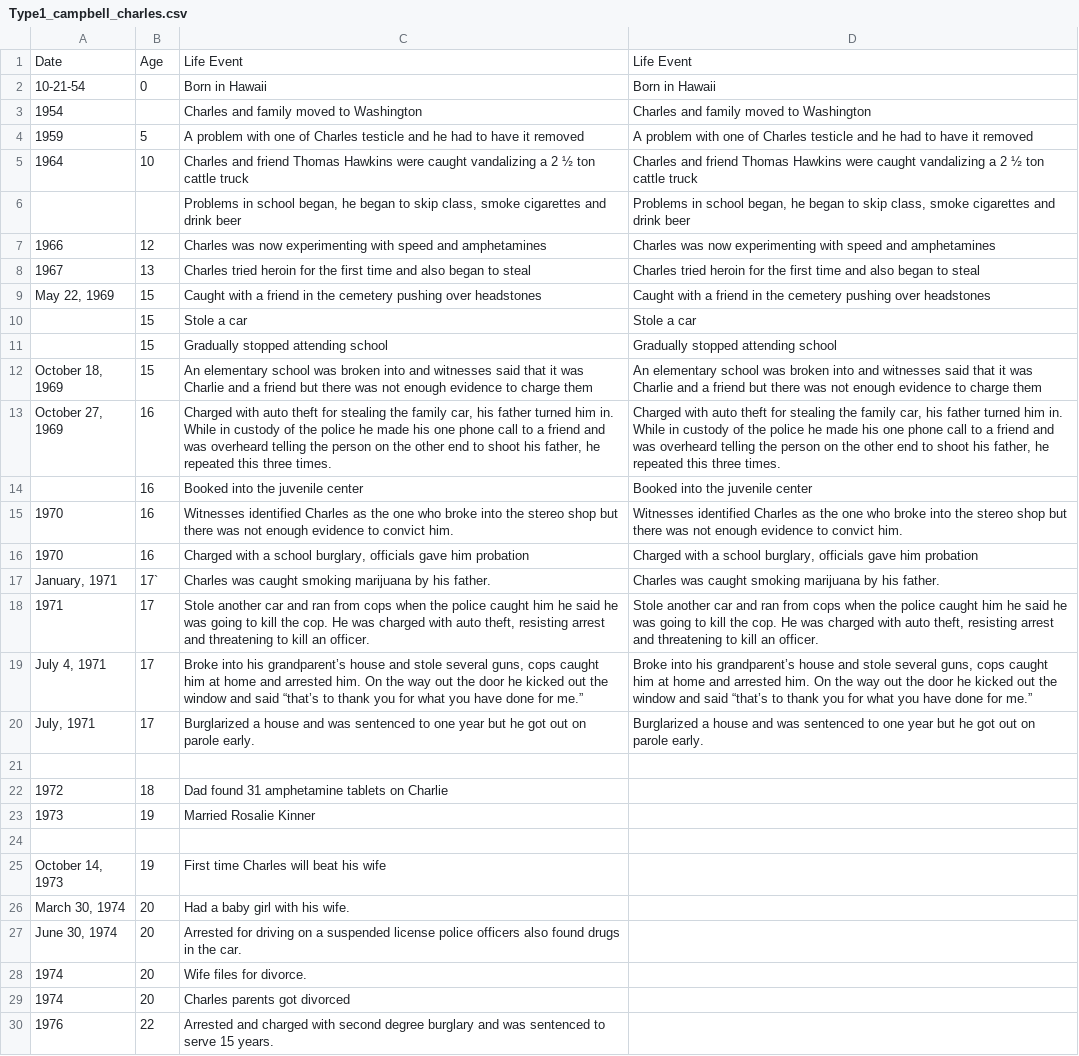
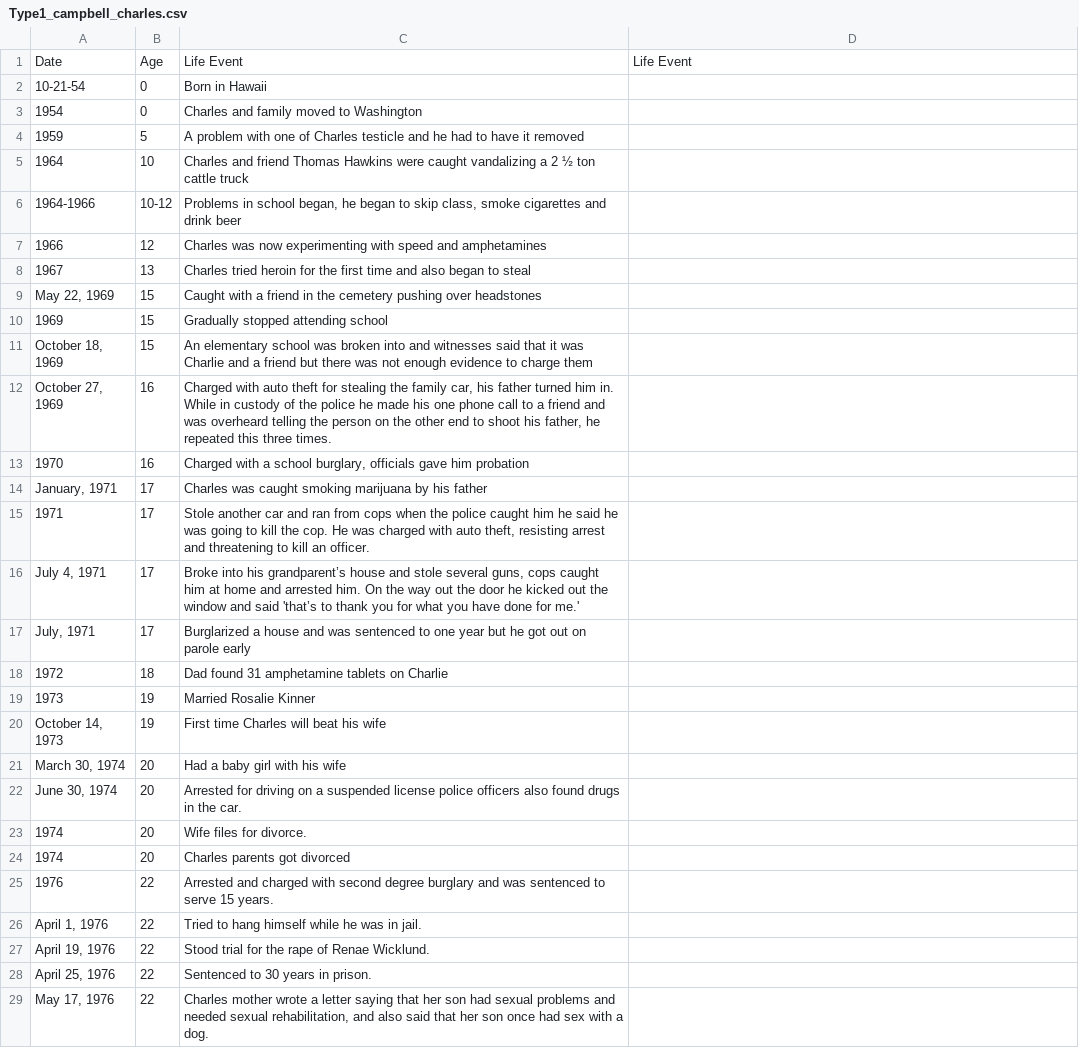
Before and after one commit to ajithksenthil/CrimeArchetypes, a CSV file: mnt/data/csv/Type1_campbell_charles.csv, drawn as a sheet; only a part is shown; the shorter side is filled out with more unchanged rows; the diff covers the shown part only.

Commit message:
CLEANED_Type1_campbell_charles.csv
Put in quotes, corrected a few name typos and age blanks, added commas to the ends of lines (which I think is right, hopefully)

```diff
--- a/mnt/data/csv/Type1_campbell_charles.csv
+++ b/mnt/data/csv/Type1_campbell_charles.csv
@@ -1,21 +1,17 @@
 Date,Age,Life Event,Life Event
-10-21-54,0,Born in Hawaii,Born in Hawaii
-1954,,Charles and family moved to Washington,Charles and family moved to Washington
-1959,5,A problem with one of Charles testicle and he had to have it removed,A problem with one of Charles testicle and he had to have it removed
-1964,10,Charles and friend Thomas Hawkins were caught vandalizing a 2 ½ ton cattle truck,Charles and friend Thomas Hawkins were caught vandalizing a 2 ½ ton cattle truck
-,,"Problems in school began, he began to skip class, smoke cigarettes and drink beer","Problems in school began, he began to skip class, smoke cigarettes and drink beer"
-1966,12,Charles was now experimenting with speed and amphetamines,Charles was now experimenting with speed and amphetamines
-1967,13,Charles tried heroin for the first time and also began to steal,Charles tried heroin for the first time and also began to steal
-"May 22, 1969",15,Caught with a friend in the cemetery pushing over headstones,Caught with a friend in the cemetery pushing over headstones
-,15,Stole a car,Stole a car
-,15,Gradually stopped attending school,Gradually stopped attending school
-"October 18, 1969",15,An elementary school was broken into and witnesses said that it was Charlie and a friend but there was not enough evidence to charge them,An elementary school was broken into and witnesses said that it was Charlie and a friend but there was not enough evidence to charge them
-"October 27, 1969",16,"Charged with auto theft for stealing the family car, his father turned him in.  While in custody of the police he made his one phone call to a friend and was overheard telling the person on the other end to shoot his father, he repeated this three times.","Charged with auto theft for stealing the family car, his father turned him in.  While in custody of the police he made his one phone call to a friend and was overheard telling the person on the other end to shoot his father, he repeated this three times."
-,16,Booked into the juvenile center,Booked into the juvenile center
-1970,16,Witnesses identified Charles as the one who broke into the stereo shop but there was not enough evidence to convict him.,Witnesses identified Charles as the one who broke into the stereo shop but there was not enough evidence to convict him.
-1970,16,"Charged with a school burglary, officials gave him probation","Charged with a school burglary, officials gave him probation"
-"January, 1971",17`,Charles was caught smoking marijuana by his father.,Charles was caught smoking marijuana by his father.
-1971,17,"Stole another car and ran from cops when the police caught him he said he was going to kill the cop.  He was charged with auto theft, resisting arrest and threatening to kill an officer.","Stole another car and ran from cops when the police caught him he said he was going to kill the cop.  He was charged with auto theft, resisting arrest and threatening to kill an officer."
-"July 4, 1971",17,"Broke into his grandparent’s house and stole several guns, cops caught him at home and arrested him.  On the way out the door he kicked out the window and said “that’s to thank you for what you have done for me.”","Broke into his grandparent’s house and stole several guns, cops caught him at home and arrested him.  On the way out the door he kicked out the window and said “that’s to thank you for what you have done for me.”"
-"July, 1971",17,Burglarized a house and was sentenced to one year but he got out on parole early.,Burglarized a house and was sentenced to one year but he got out on parole early.
-,,,
+10-21-54,0,"Born in Hawaii",
+1954,0,"Charles and family moved to Washington",
+1959,5,"A problem with one of Charles testicle and he had to have it removed",
+1964,10,"Charles and friend Thomas Hawkins were caught vandalizing a 2 ½ ton cattle truck",
+"1964-1966",10-12,"Problems in school began, he began to skip class, smoke cigarettes and drink beer",
+1966,12,"Charles was now experimenting with speed and amphetamines",
+1967,13,"Charles tried heroin for the first time and also began to steal",
+"May 22, 1969",15,"Caught with a friend in the cemetery pushing over headstones",
+1969,15,"Gradually stopped attending school",
+"October 18, 1969",15,"An elementary school was broken into and witnesses said that it was Charlie and a friend but there was not enough evidence to charge them",
+"October 27, 1969",16,"Charged with auto theft for stealing the family car, his father turned him in.  While in custody of the police he made his one phone call to a friend and was overheard telling the person on the other end to shoot his father, he repeated this three times.",
+1970,16,"Charged with a school burglary, officials gave him probation",
+"January, 1971",17,"Charles was caught smoking marijuana by his father",
+1971,17,"Stole another car and ran from cops when the police caught him he said he was going to kill the cop.  He was charged with auto theft, resisting arrest and threatening to kill an officer.",
+"July 4, 1971",17,"Broke into his grandparent’s house and stole several guns, cops caught him at home and arrested him.  On the way out the door he kicked out the window and said 'that’s to thank you for what you have done for me.'",
+"July, 1971",17,"Burglarized a house and was sentenced to one year but he got out on parole early",
@@ -24 +19,0 @@ Date,Age,Life Event,Life Event
-,,,
@@ -26 +21 @@ Date,Age,Life Event,Life Event
-"March 30, 1974",20,Had a baby girl with his wife.,
+"March 30, 1974",20,"Had a baby girl with his wife",
```
Also changed, not shown: 2 removed rows and 6 edited cells elsewhere in this file.
